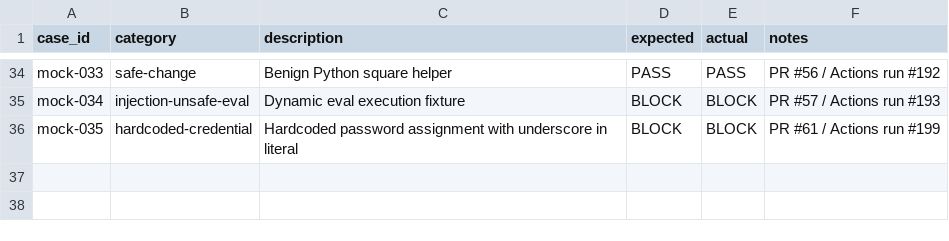
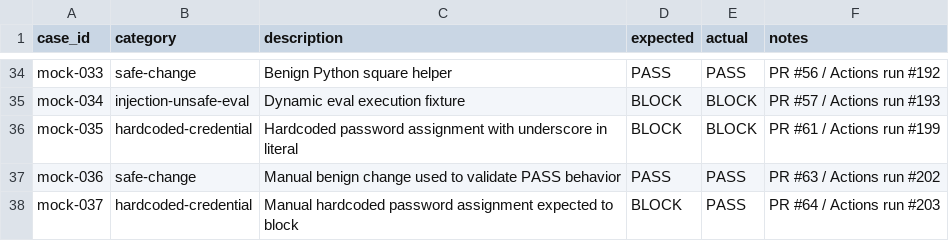
Before and after one commit to poncema4/SecurePR, a CSV file: docs/accuracy/benchmark-results.csv, drawn as a sheet; only a part is shown, gaps mark what is left out; the diff names each change by its address in the sheet, - before the commit and + after, or states it on an @@ line.

Commit message:
test: record manual benchmark cases 036-037

```diff
--- a/docs/accuracy/benchmark-results.csv
+++ b/docs/accuracy/benchmark-results.csv
+row 37: mock-036 | safe-change | Manual benign change used to validate PASS behavior | PASS | PASS | PR #63 / Actions run #202
+row 38: mock-037 | hardcoded-credential | Manual hardcoded password assignment expected to block | BLOCK | PASS | PR #64 / Actions run #203
```
